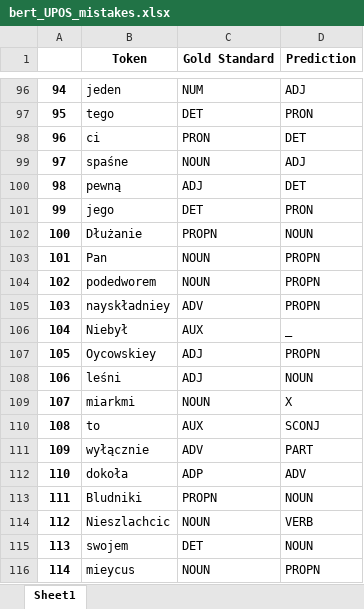
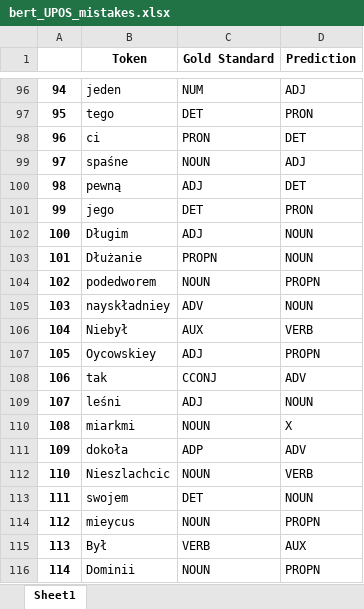
Before and after one commit to Turtilla/swe-ma-thesis, an Excel workbook: data/mistakes/bert_UPOS_mistakes.xlsx, sheet Sheet1, drawn as a sheet; only a part is shown, gaps mark what is left out; values as stored, in another font and other column widths than the file's, no borders; the diff covers the shown part only; the diff names each change by its address in the sheet, - before the commit and + after, or states it on an @@ line.

```diff
--- a/data/mistakes/bert_UPOS_mistakes.xlsx (sheet Sheet1)
+++ b/data/mistakes/bert_UPOS_mistakes.xlsx (sheet Sheet1)
-B102 (Token): Dłużanie
+B102 (Token): Długim
-C102 (Gold Standard): PROPN
+C102 (Gold Standard): ADJ
-B103 (Token): Pan
+B103 (Token): Dłużanie
-C103 (Gold Standard): NOUN
+C103 (Gold Standard): PROPN
-D103 (Prediction): PROPN
+D103 (Prediction): NOUN
-D105 (Prediction): PROPN
+D105 (Prediction): NOUN
-D106 (Prediction): _
+D106 (Prediction): VERB
-B108 (Token): leśni
+B108 (Token): tak
-C108 (Gold Standard): ADJ
+C108 (Gold Standard): CCONJ
-D108 (Prediction): NOUN
+D108 (Prediction): ADV
-B109 (Token): miarkmi
+B109 (Token): leśni
-C109 (Gold Standard): NOUN
+C109 (Gold Standard): ADJ
-D109 (Prediction): X
+D109 (Prediction): NOUN
-B110 (Token): to
+B110 (Token): miarkmi
-C110 (Gold Standard): AUX
+C110 (Gold Standard): NOUN
-D110 (Prediction): SCONJ
+D110 (Prediction): X
-B111 (Token): wyłącznie
+B111 (Token): dokoła
-C111 (Gold Standard): ADV
+C111 (Gold Standard): ADP
-D111 (Prediction): PART
+D111 (Prediction): ADV
-B112 (Token): dokoła
+B112 (Token): Nieszlachcic
-C112 (Gold Standard): ADP
+C112 (Gold Standard): NOUN
-D112 (Prediction): ADV
+D112 (Prediction): VERB
-B113 (Token): Bludniki
+B113 (Token): swojem
-C113 (Gold Standard): PROPN
+C113 (Gold Standard): DET
-B114 (Token): Nieszlachcic
+B114 (Token): mieycus
-D114 (Prediction): VERB
+D114 (Prediction): PROPN
-B115 (Token): swojem
+B115 (Token): Był
-C115 (Gold Standard): DET
+C115 (Gold Standard): VERB
-D115 (Prediction): NOUN
+D115 (Prediction): AUX
-B116 (Token): mieycus
+B116 (Token): Dominii
```
Also changed, not shown: 1795 edited cells elsewhere in this sheet, data/mistakes/bert_XPOS_mistakes.xlsx.
